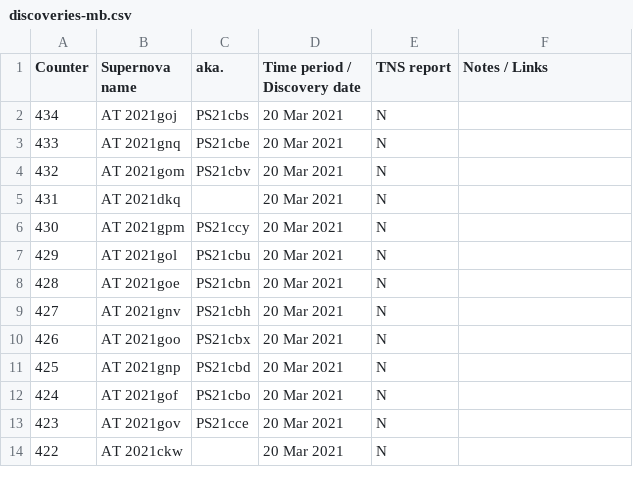
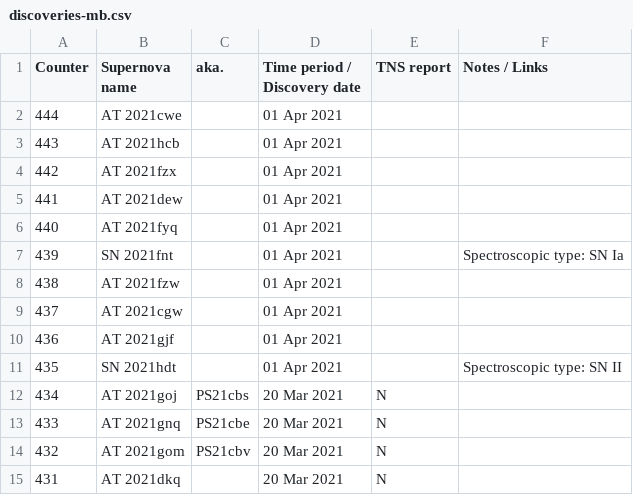
Before and after one commit to mbiesiad/supernovas-biesiada, a CSV file: table/discoveries-mb.csv, drawn as a sheet; only a part is shown; the shorter side is filled out with more unchanged rows; the diff names each change by its address in the sheet, - before the commit and + after, or states it on an @@ line.

Commit message:
Update discoveries-mb.csv
Updates for 2021-4

```diff
--- a/table/discoveries-mb.csv
+++ b/table/discoveries-mb.csv
+row 2: 444 | AT 2021cwe |  | 01 Apr 2021
+row 3: 443 | AT 2021hcb |  | 01 Apr 2021
+row 4: 442 | AT 2021fzx |  | 01 Apr 2021
+row 5: 441 | AT 2021dew |  | 01 Apr 2021
+row 6: 440 | AT 2021fyq |  | 01 Apr 2021
+row 7: 439 | SN 2021fnt |  | 01 Apr 2021 |  | Spectroscopic type: SN Ia
+row 8: 438 | AT 2021fzw |  | 01 Apr 2021
+row 9: 437 | AT 2021cgw |  | 01 Apr 2021
+row 10: 436 | AT 2021gjf |  | 01 Apr 2021
+row 11: 435 | SN 2021hdt |  | 01 Apr 2021 |  | Spectroscopic type: SN II
```
